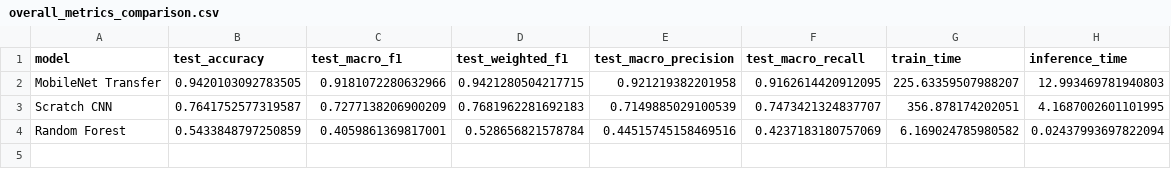
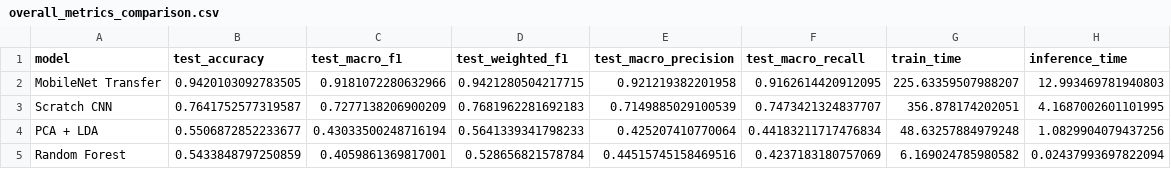
Before and after one commit to TheoD20/Waste-Classification-ML, a CSV file: final_evaluation/overall_metrics_comparison.csv, drawn as a sheet.

```diff
--- a/final_evaluation/overall_metrics_comparison.csv
+++ b/final_evaluation/overall_metrics_comparison.csv
@@ -3,2 +3,3 @@ MobileNet Transfer,0.9420103092783505,0.9181072280632966,0.9421280504217715,0.92
 Scratch CNN,0.7641752577319587,0.7277138206900209,0.7681962281692183,0.7149885029100539,0.7473421324837707,356.878174202051,4.1687002601101995
+PCA + LDA,0.5506872852233677,0.43033500248716194,0.5641339341798233,0.425207410770064,0.44183211717476834,48.63257884979248,1.0829904079437256
 Random Forest,0.5433848797250859,0.4059861369817001,0.528656821578784,0.44515745158469516,0.4237183180757069,6.169024785980582,0.02437993697822094
```
Also changed, not shown: final_evaluation/final_summary_table.csv, final_evaluation/per_class_f1.csv, 8 other files.
